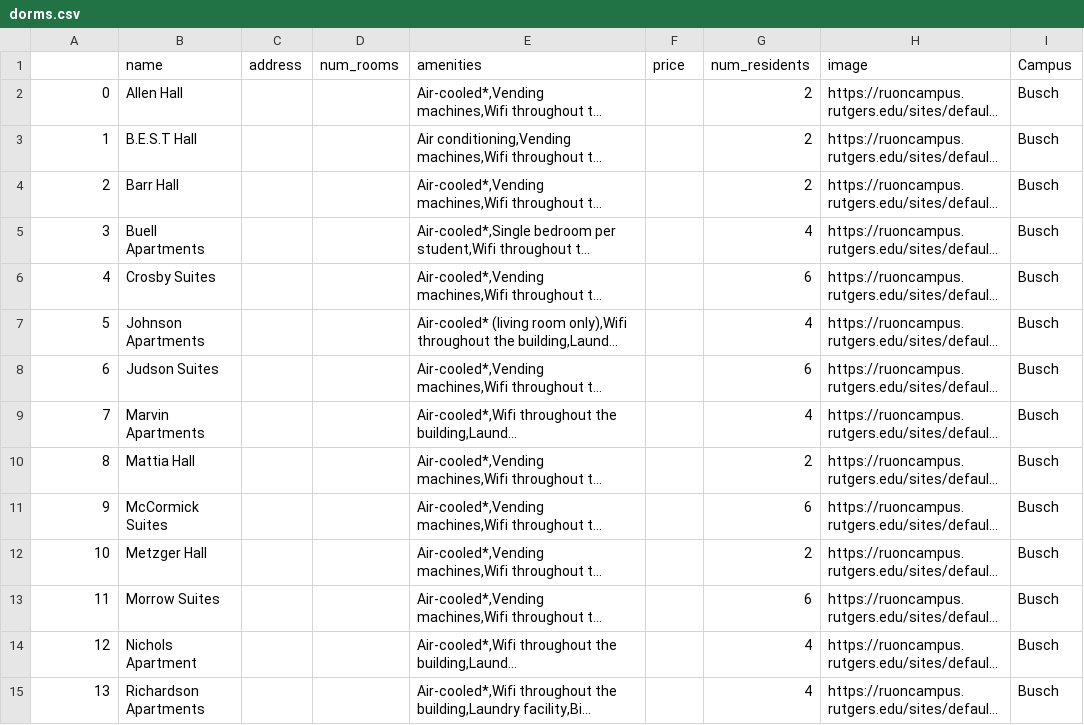
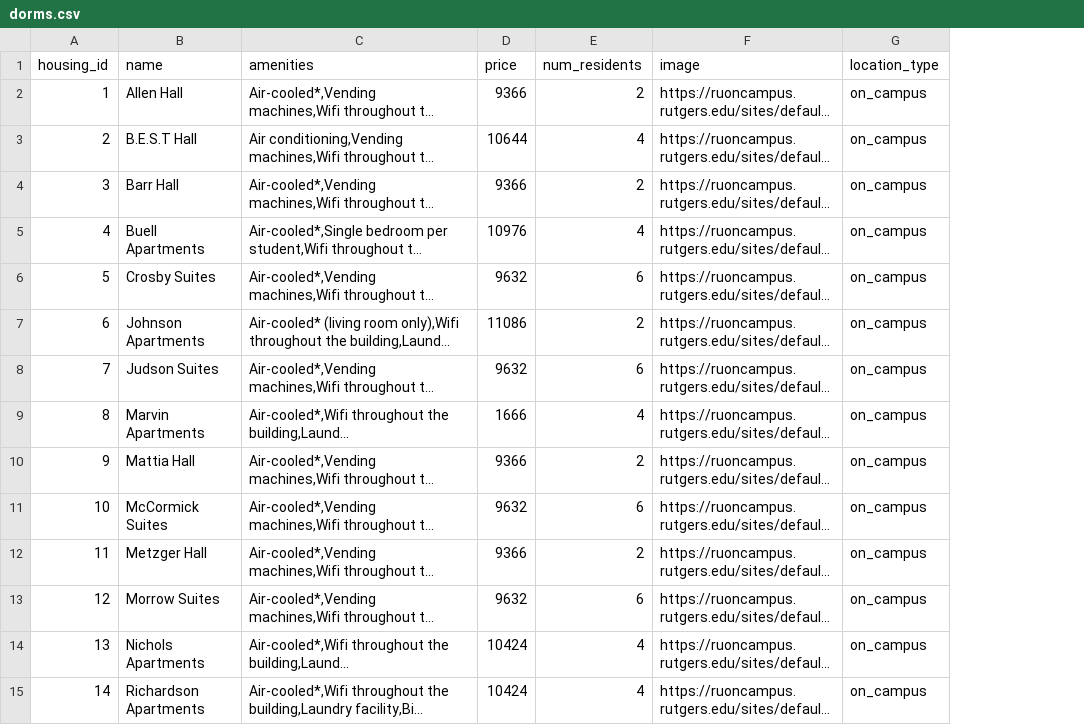
Before and after one commit to fwakks/WeDormin, a CSV file: data/dorms.csv, drawn as a sheet; only a part is shown; long unchanged cells end in …; removed rows and columns are numbered as before the commit, all else as after; the diff covers the shown part only; the diff names each change by its address in the sheet, - before the commit and + after, or states it on an @@ line.

Commit message:
Finished on-campus data, mostly working off-campus scraper

```diff
--- a/data/dorms.csv
+++ b/data/dorms.csv
-column C (address), empty
-column D (num_rooms), empty
-column I (Campus), rows 2-15: all Busch
+column G (location_type), rows 2-15: all on_campus
@@ column A (housing_id) renumbered from row 1 down @@
-D2 (price): (empty)
+D2 (price): 9366
-D3 (price): (empty)
+D3 (price): 10644
-E3 (num_residents): 2
+E3 (num_residents): 4
-D4 (price): (empty)
+D4 (price): 9366
-D5 (price): (empty)
+D5 (price): 10976
-D6 (price): (empty)
+D6 (price): 9632
-D7 (price): (empty)
+D7 (price): 11086
-E7 (num_residents): 4
+E7 (num_residents): 2
-D8 (price): (empty)
+D8 (price): 9632
-D9 (price): (empty)
+D9 (price): 1666
-D10 (price): (empty)
+D10 (price): 9366
-D11 (price): (empty)
+D11 (price): 9632
-D12 (price): (empty)
+D12 (price): 9366
-D13 (price): (empty)
+D13 (price): 9632
-B14 (name): Nichols Apartment
+B14 (name): Nichols Apartments
-D14:D15 (price): (empty)
+D14:D15 (price): 10424
```
Also changed, not shown: 40 edited cells elsewhere in this file, 11 other files.
